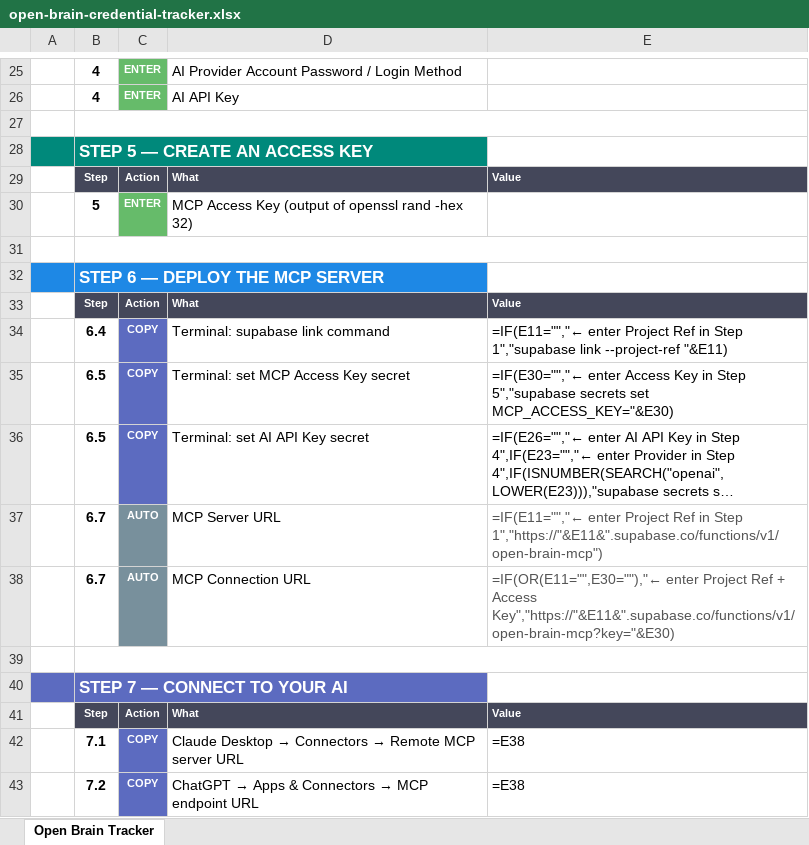
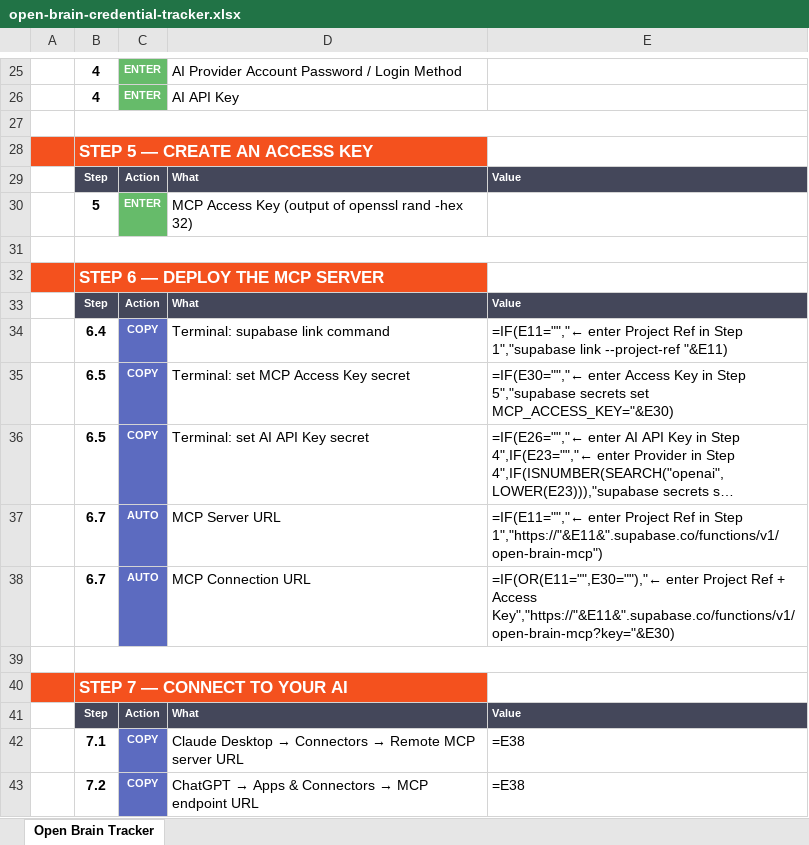
Before and after one commit to NateBJones-Projects/OB1, an Excel workbook: docs/open-brain-credential-tracker.xlsx, sheet Open Brain Tracker, drawn as a sheet; only a part is shown, gaps mark what is left out; long unchanged cells end in …; values as stored, in another font and other column widths than the file's, no borders; formulas without a stored value are shown as written; the diff names each change by its address in the sheet, - before the commit and + after, or states it on an @@ line.

```diff
--- a/docs/open-brain-credential-tracker.xlsx (sheet Open Brain Tracker)
+++ b/docs/open-brain-credential-tracker.xlsx (sheet Open Brain Tracker)
-A28:B28 fill: #00897B
+A28:B28 fill: #F4511E
-A32:B32 fill: #1E88E5
+A32:B32 fill: #F4511E
-C37:C38 fill: #78909C
+C37:C38 fill: #5C6BC0
-E37:E38 text colour: #555555
+E37:E38 text colour: black
-A40:B40 fill: #5C6BC0
+A40:B40 fill: #F4511E
```
